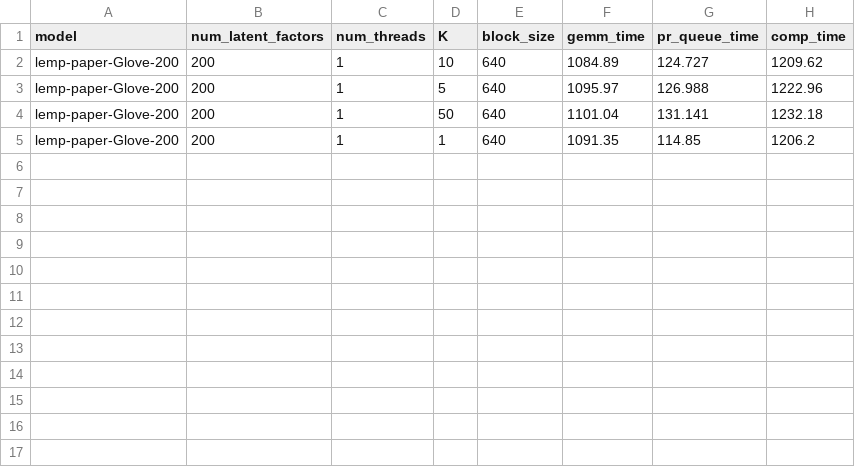
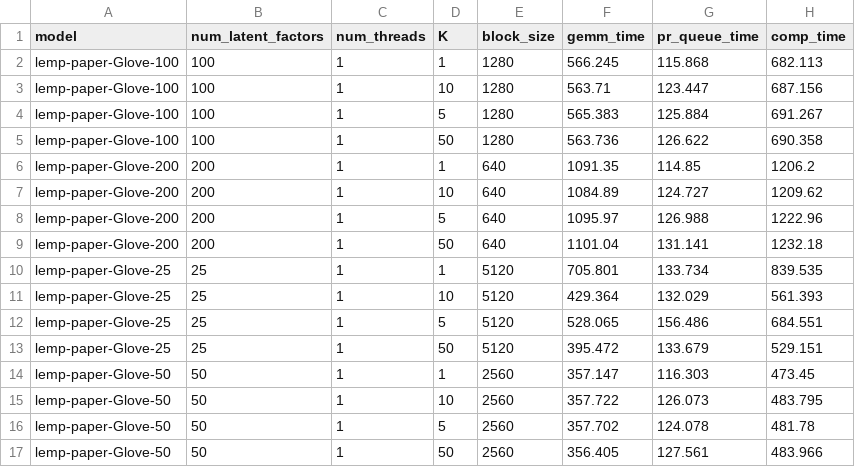
Before and after one commit to stanford-futuredata/optimus-maximus, a CSV file: plots/timing-results/glove-blocked_mm-timing.csv, drawn as a sheet.

```diff
--- a/plots/timing-results/glove-blocked_mm-timing.csv
+++ b/plots/timing-results/glove-blocked_mm-timing.csv
@@ -1,2 +1,7 @@
 model,num_latent_factors,num_threads,K,block_size,gemm_time,pr_queue_time,comp_time
+lemp-paper-Glove-100,100,1,1,1280,566.245,115.868,682.113
+lemp-paper-Glove-100,100,1,10,1280,563.71,123.447,687.156
+lemp-paper-Glove-100,100,1,5,1280,565.383,125.884,691.267
+lemp-paper-Glove-100,100,1,50,1280,563.736,126.622,690.358
+lemp-paper-Glove-200,200,1,1,640,1091.35,114.85,1206.2
 lemp-paper-Glove-200,200,1,10,640,1084.89,124.727,1209.62
@@ -4,2 +9,9 @@ lemp-paper-Glove-200,200,1,5,640,1095.97,126.988,1222.96
 lemp-paper-Glove-200,200,1,50,640,1101.04,131.141,1232.18
-lemp-paper-Glove-200,200,1,1,640,1091.35,114.85,1206.2
+lemp-paper-Glove-25,25,1,1,5120,705.801,133.734,839.535
+lemp-paper-Glove-25,25,1,10,5120,429.364,132.029,561.393
+lemp-paper-Glove-25,25,1,5,5120,528.065,156.486,684.551
+lemp-paper-Glove-25,25,1,50,5120,395.472,133.679,529.151
+lemp-paper-Glove-50,50,1,1,2560,357.147,116.303,473.45
+lemp-paper-Glove-50,50,1,10,2560,357.722,126.073,483.795
+lemp-paper-Glove-50,50,1,5,2560,357.702,124.078,481.78
+lemp-paper-Glove-50,50,1,50,2560,356.405,127.561,483.966
```
Also changed, not shown: plots/timing-results/fexipro-orig-timing.csv, plots/timing-results/glove-lemp-timing.csv, 3 other files.
